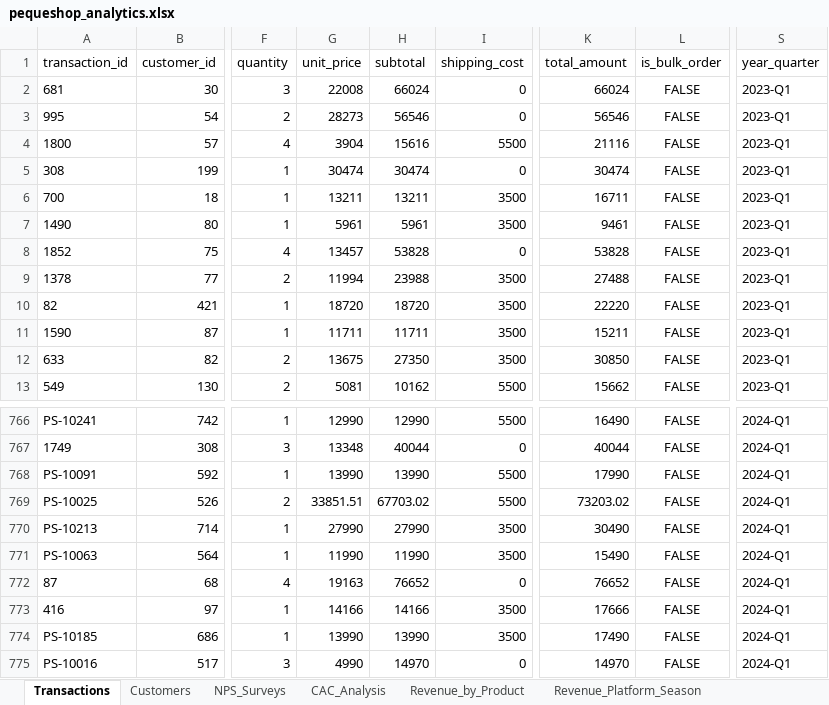
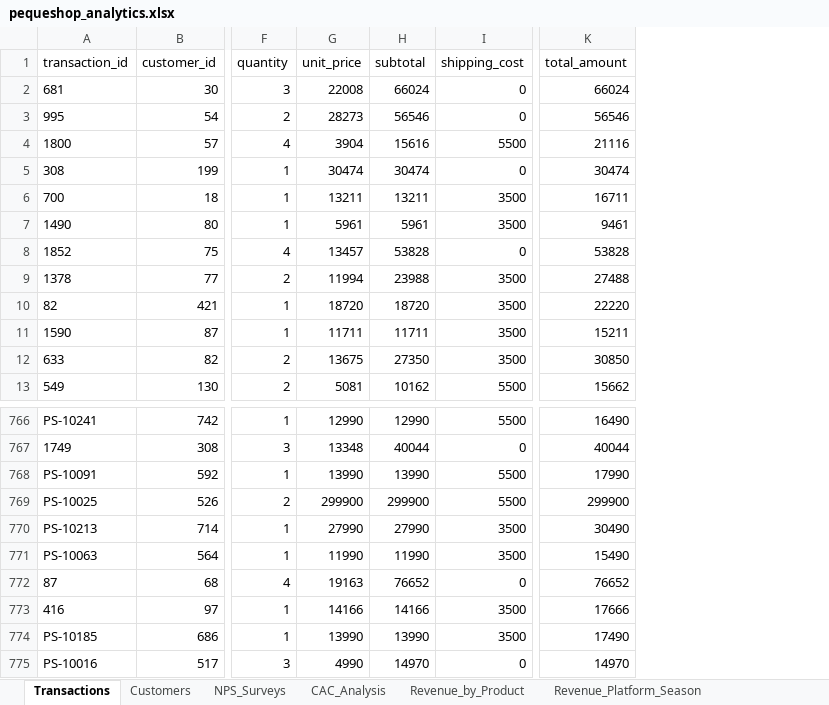
Before and after one commit to joselopezp/bootcamp-data-science-portfolio, an Excel workbook: Projects/Module_3_Data_Preparation/data/processed/pequeshop_analytics.xlsx, sheet Transactions, drawn as a sheet; only a part is shown, gaps mark what is left out; values as stored, in another font and other column widths than the file's, no borders; the diff names each change by its address in the sheet, - before the commit and + after, or states it on an @@ line.

```diff
--- a/Projects/Module_3_Data_Preparation/data/processed/pequeshop_analytics.xlsx (sheet Transactions)
+++ b/Projects/Module_3_Data_Preparation/data/processed/pequeshop_analytics.xlsx (sheet Transactions)
-column L (is_bulk_order), rows 2-13: all FALSE; rows 766-775: all FALSE
-column S (year_quarter), rows 2-13: all 2023-Q1; rows 766-775: all 2024-Q1
-G769 (unit_price): 33851.51
+G769 (unit_price): 299900
-H769 (subtotal): 67703.02
+H769 (subtotal): 299900
-K769 (total_amount): 73203.02
+K769 (total_amount): 299900
```
Also changed, not shown: sheet Revenue_by_Product, sheet Revenue_Platform_Season, 3 other files.
